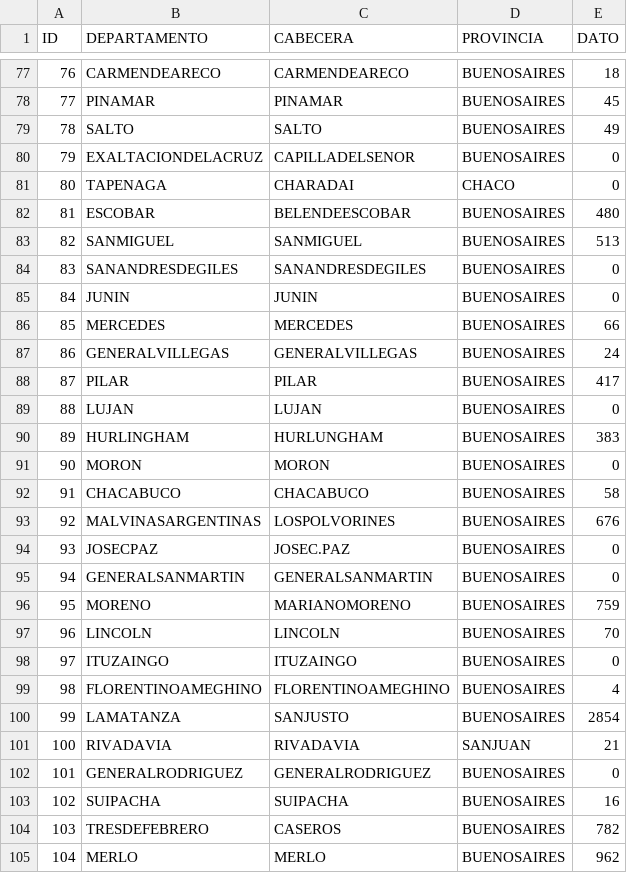
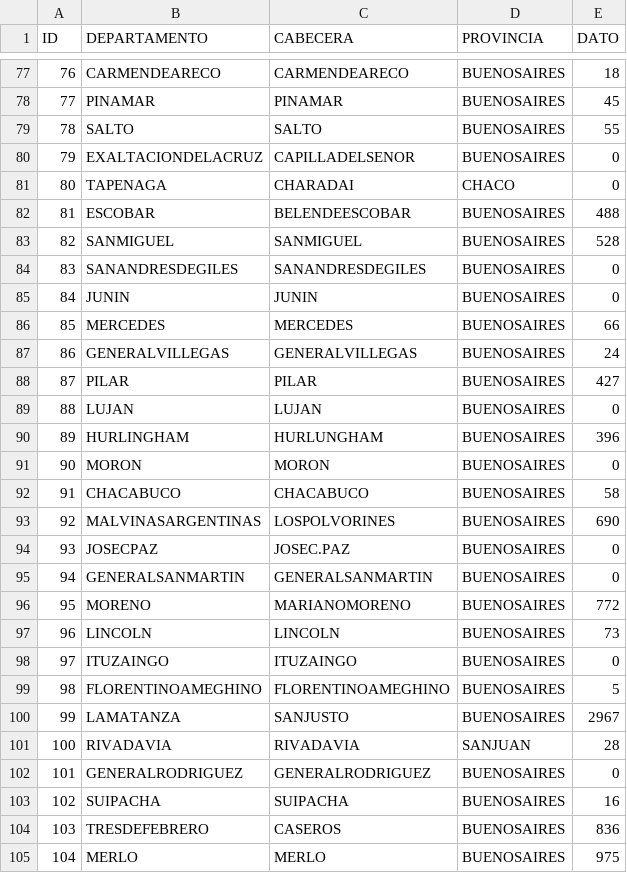
Before and after one commit to droyktton/loscoihues, a CSV file: scriptR/datosparamapa.csv, drawn as a sheet; only a part is shown, gaps mark what is left out; the diff covers the shown part only.

Commit message:
datosmapa

```diff
--- a/scriptR/datosparamapa.csv
+++ b/scriptR/datosparamapa.csv
@@ -78,7 +78,7 @@ ID,DEPARTAMENTO,CABECERA,PROVINCIA,DATO
 77,"PINAMAR","PINAMAR","BUENOSAIRES",45
-78,"SALTO","SALTO","BUENOSAIRES",49
+78,"SALTO","SALTO","BUENOSAIRES",55
 79,"EXALTACIONDELACRUZ","CAPILLADELSENOR","BUENOSAIRES",0
 80,"TAPENAGA","CHARADAI","CHACO",0
-81,"ESCOBAR","BELENDEESCOBAR","BUENOSAIRES",480
-82,"SANMIGUEL","SANMIGUEL","BUENOSAIRES",513
+81,"ESCOBAR","BELENDEESCOBAR","BUENOSAIRES",488
+82,"SANMIGUEL","SANMIGUEL","BUENOSAIRES",528
 83,"SANANDRESDEGILES","SANANDRESDEGILES","BUENOSAIRES",0
@@ -87,19 +87,19 @@ ID,DEPARTAMENTO,CABECERA,PROVINCIA,DATO
 86,"GENERALVILLEGAS","GENERALVILLEGAS","BUENOSAIRES",24
-87,"PILAR","PILAR","BUENOSAIRES",417
+87,"PILAR","PILAR","BUENOSAIRES",427
 88,"LUJAN","LUJAN","BUENOSAIRES",0
-89,"HURLINGHAM","HURLUNGHAM","BUENOSAIRES",383
+89,"HURLINGHAM","HURLUNGHAM","BUENOSAIRES",396
 90,"MORON","MORON","BUENOSAIRES",0
 91,"CHACABUCO","CHACABUCO","BUENOSAIRES",58
-92,"MALVINASARGENTINAS","LOSPOLVORINES","BUENOSAIRES",676
+92,"MALVINASARGENTINAS","LOSPOLVORINES","BUENOSAIRES",690
 93,"JOSECPAZ","JOSEC.PAZ","BUENOSAIRES",0
 94,"GENERALSANMARTIN","GENERALSANMARTIN","BUENOSAIRES",0
-95,"MORENO","MARIANOMORENO","BUENOSAIRES",759
-96,"LINCOLN","LINCOLN","BUENOSAIRES",70
+95,"MORENO","MARIANOMORENO","BUENOSAIRES",772
+96,"LINCOLN","LINCOLN","BUENOSAIRES",73
 97,"ITUZAINGO","ITUZAINGO","BUENOSAIRES",0
-98,"FLORENTINOAMEGHINO","FLORENTINOAMEGHINO","BUENOSAIRES",4
-99,"LAMATANZA","SANJUSTO","BUENOSAIRES",2854
-100,"RIVADAVIA","RIVADAVIA","SANJUAN",21
+98,"FLORENTINOAMEGHINO","FLORENTINOAMEGHINO","BUENOSAIRES",5
+99,"LAMATANZA","SANJUSTO","BUENOSAIRES",2967
+100,"RIVADAVIA","RIVADAVIA","SANJUAN",28
 101,"GENERALRODRIGUEZ","GENERALRODRIGUEZ","BUENOSAIRES",0
 102,"SUIPACHA","SUIPACHA","BUENOSAIRES",16
-103,"TRESDEFEBRERO","CASEROS","BUENOSAIRES",782
-104,"MERLO","MERLO","BUENOSAIRES",962
+103,"TRESDEFEBRERO","CASEROS","BUENOSAIRES",836
+104,"MERLO","MERLO","BUENOSAIRES",975
```
Also changed, not shown: 127 edited cells elsewhere in this file.
